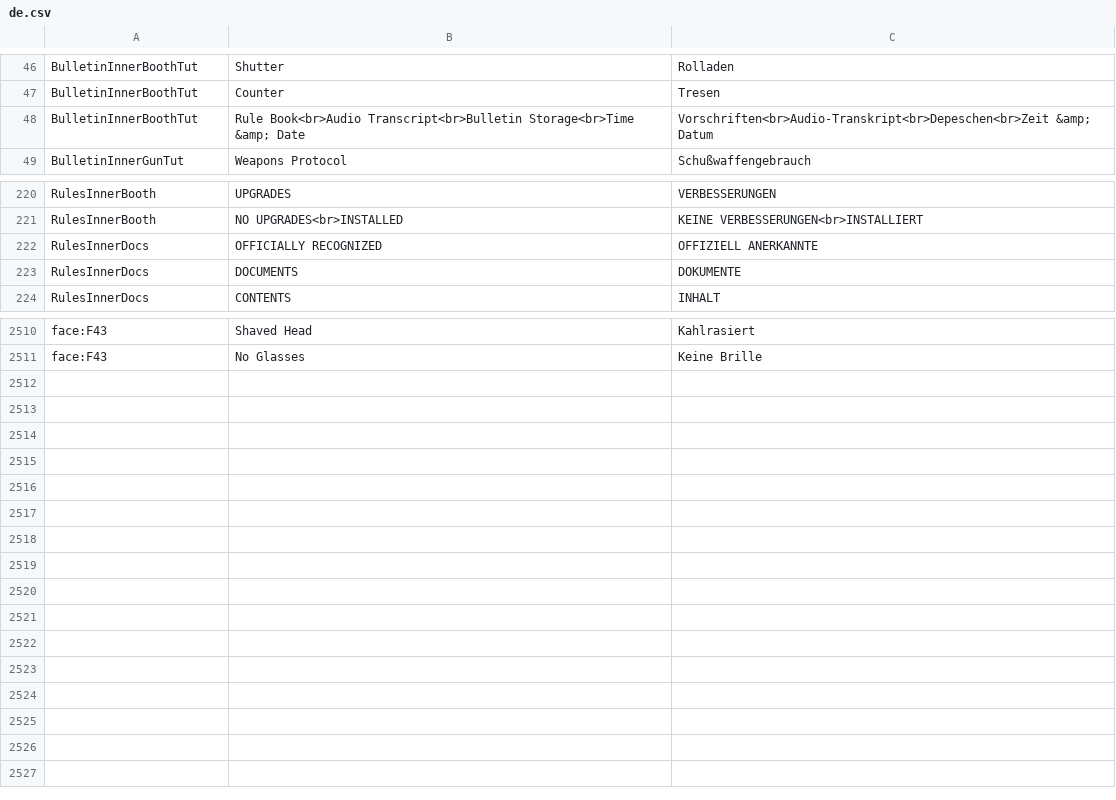
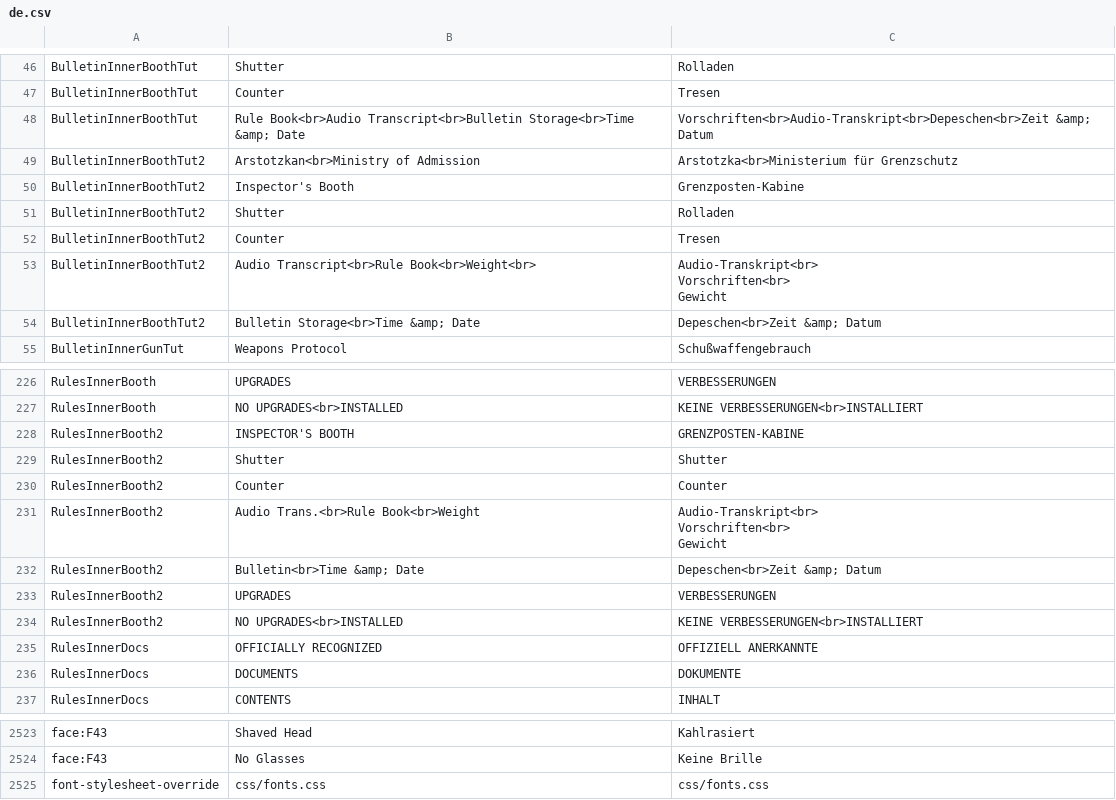
Before and after one commit to PapersPleaseLoc/Loc, a CSV file: de.csv, drawn as a sheet; only a part is shown, gaps mark what is left out; ↵ is a line break in a cell; the diff names each change by its address in the sheet, - before the commit and + after, or states it on an @@ line.

Commit message:
Updates d54604a4-0551-4d8c-83c4-2f947e40883f

```diff
--- a/de.csv
+++ b/de.csv
+row 49: BulletinInnerBoothTut2 | Arstotzkan<br>Ministry of Admission | Arstotzka<br>Ministerium für Grenzschutz
+row 50: BulletinInnerBoothTut2 | Inspector's Booth | Grenzposten-Kabine
+row 51: BulletinInnerBoothTut2 | Shutter | Rolladen
+row 52: BulletinInnerBoothTut2 | Counter | Tresen
+row 53: BulletinInnerBoothTut2 | Audio Transcript<br>Rule Book<br>Weight<br> | Audio-Transkript<br> ↵ Vorschriften<br> ↵ Gewicht
+row 54: BulletinInnerBoothTut2 | Bulletin Storage<br>Time &amp; Date | Depeschen<br>Zeit &amp; Datum
+row 228: RulesInnerBooth2 | INSPECTOR'S BOOTH | GRENZPOSTEN-KABINE
+row 229: RulesInnerBooth2 | Shutter | Shutter
+row 230: RulesInnerBooth2 | Counter | Counter
+row 231: RulesInnerBooth2 | Audio Trans.<br>Rule Book<br>Weight | Audio-Transkript<br> ↵ Vorschriften<br> ↵ Gewicht
+row 232: RulesInnerBooth2 | Bulletin<br>Time &amp; Date | Depeschen<br>Zeit &amp; Datum
+row 233: RulesInnerBooth2 | UPGRADES | VERBESSERUNGEN
+row 234: RulesInnerBooth2 | NO UPGRADES<br>INSTALLED | KEINE VERBESSERUNGEN<br>INSTALLIERT
+row 2525: font-stylesheet-override | css/fonts.css | css/fonts.css
```
